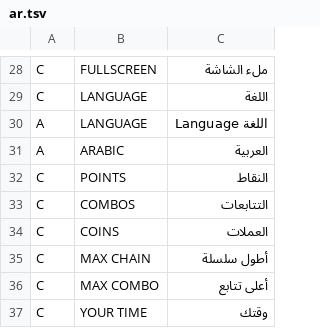
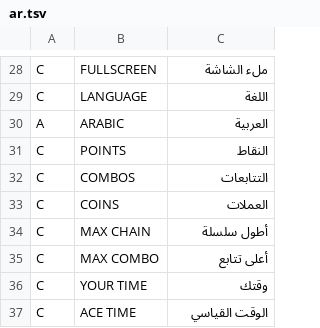
Before and after one commit to himohammed53-lab/Zuma-Deluxe-HD, a TSV file: tools/ar.tsv, drawn as a sheet; only a part is shown, gaps mark what is left out; the shorter side is filled out with more unchanged rows; the diff names each change by its address in the sheet, - before the commit and + after, or states it on an @@ line.

```diff
--- a/tools/ar.tsv
+++ b/tools/ar.tsv
-row 30: A | LANGUAGE | اللغة Language
```
Also changed, not shown: 46 other files.
